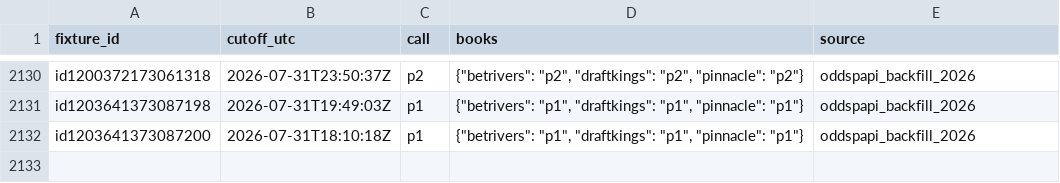
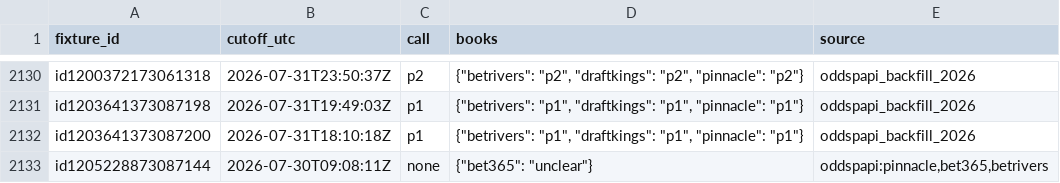
Before and after one commit to emarti13/Tennis_Quant_Lab_V5, a CSV file: market_history/inplay_calls/2026-07.csv, drawn as a sheet; only a part is shown, gaps mark what is left out; the diff names each change by its address in the sheet, - before the commit and + after, or states it on an @@ line.

```diff
--- a/market_history/inplay_calls/2026-07.csv
+++ b/market_history/inplay_calls/2026-07.csv
+row 2133: id1205228873087144 | 2026-07-30T09:08:11Z | none | {"bet365": "unclear"} | oddspapi:pinnacle,bet365,betrivers
```
Also changed, not shown: 15 other files.
